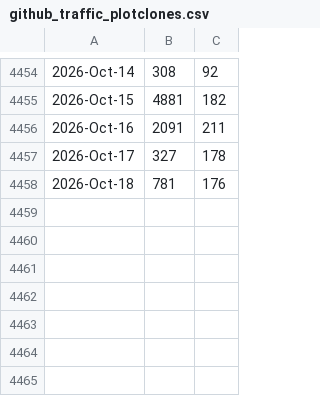
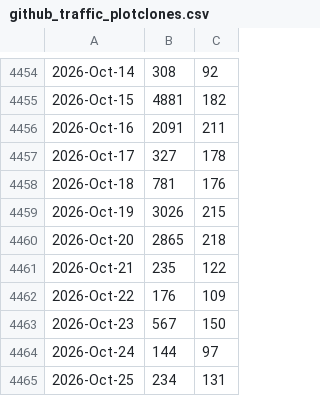
Before and after one commit to libMesh/libmesh, a CSV file: doc/statistics/github_traffic_plotclones.csv, drawn as a sheet; only a part is shown, gaps mark what is left out; the diff names each change by its address in the sheet, - before the commit and + after, or states it on an @@ line.

Commit message:
Update traffic.

```diff
--- a/doc/statistics/github_traffic_plotclones.csv
+++ b/doc/statistics/github_traffic_plotclones.csv
+row 4459: 2026-Oct-19 | 3026 | 215
+row 4460: 2026-Oct-20 | 2865 | 218
+row 4461: 2026-Oct-21 | 235 | 122
+row 4462: 2026-Oct-22 | 176 | 109
+row 4463: 2026-Oct-23 | 567 | 150
+row 4464: 2026-Oct-24 | 144 | 97
+row 4465: 2026-Oct-25 | 234 | 131
```
Also changed, not shown: doc/statistics/github_traffic_plotviews.csv.
